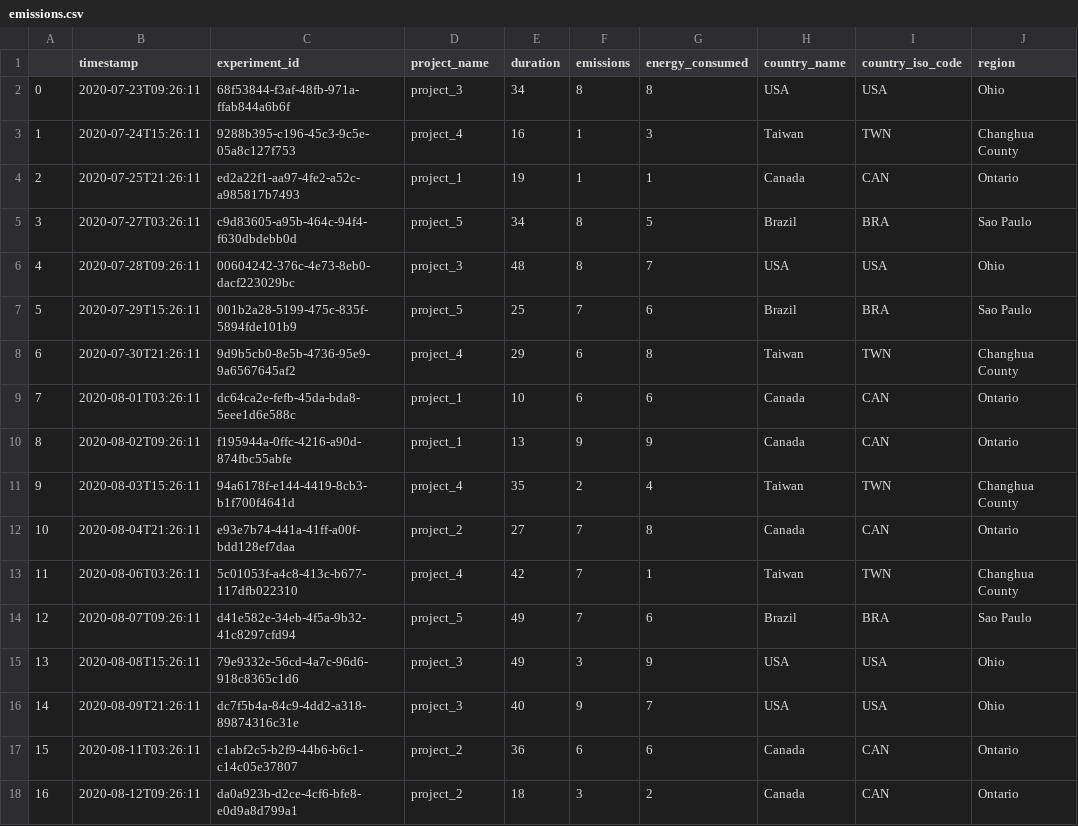
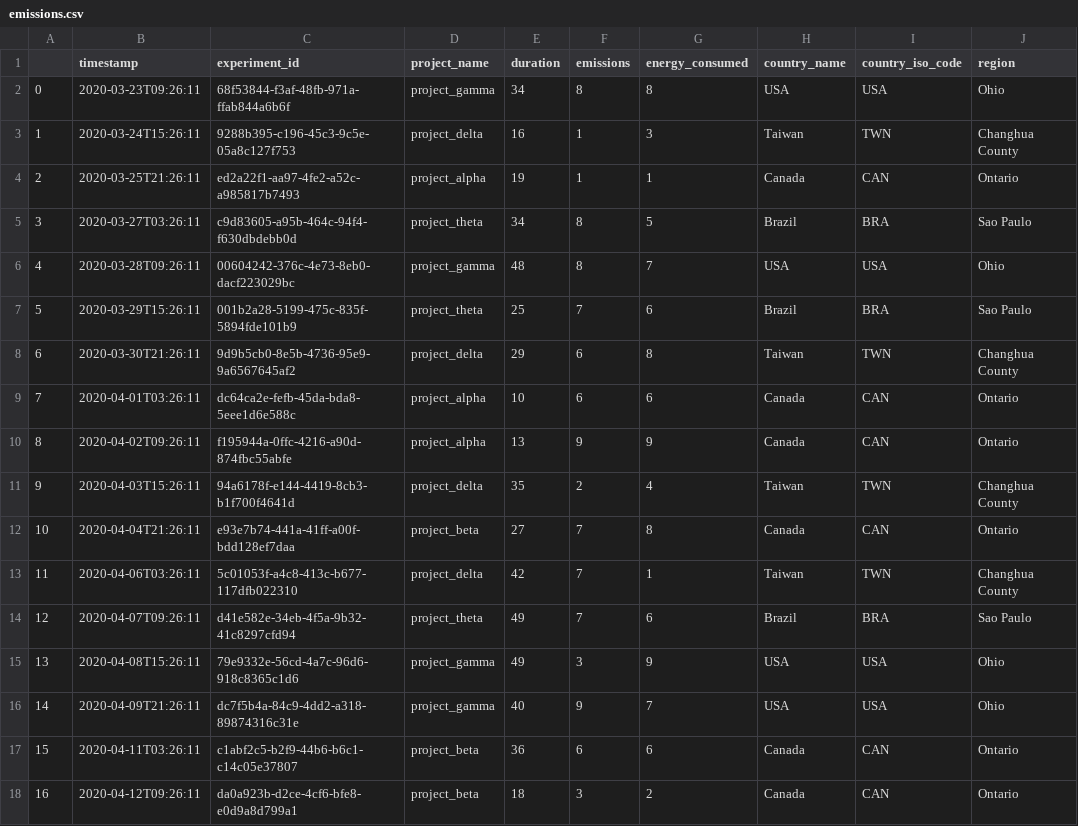
Before and after one commit to mlco2/codecarbon, a CSV file: examples/emissions.csv, drawn as a sheet; only a part is shown; the diff covers the shown part only; the diff names each change by its address in the sheet, - before the commit and + after, or states it on an @@ line.

```diff
--- a/examples/emissions.csv
+++ b/examples/emissions.csv
-B2 (timestamp): 2020-07-23T09:26:11
+B2 (timestamp): 2020-03-23T09:26:11
-D2 (project_name): project_3
+D2 (project_name): project_gamma
-B3 (timestamp): 2020-07-24T15:26:11
+B3 (timestamp): 2020-03-24T15:26:11
-D3 (project_name): project_4
+D3 (project_name): project_delta
-B4 (timestamp): 2020-07-25T21:26:11
+B4 (timestamp): 2020-03-25T21:26:11
-D4 (project_name): project_1
+D4 (project_name): project_alpha
-B5 (timestamp): 2020-07-27T03:26:11
+B5 (timestamp): 2020-03-27T03:26:11
-D5 (project_name): project_5
+D5 (project_name): project_theta
-B6 (timestamp): 2020-07-28T09:26:11
+B6 (timestamp): 2020-03-28T09:26:11
-D6 (project_name): project_3
+D6 (project_name): project_gamma
-B7 (timestamp): 2020-07-29T15:26:11
+B7 (timestamp): 2020-03-29T15:26:11
-D7 (project_name): project_5
+D7 (project_name): project_theta
-B8 (timestamp): 2020-07-30T21:26:11
+B8 (timestamp): 2020-03-30T21:26:11
-D8 (project_name): project_4
+D8 (project_name): project_delta
-B9 (timestamp): 2020-08-01T03:26:11
+B9 (timestamp): 2020-04-01T03:26:11
-D9:D10 (project_name): project_1
+D9:D10 (project_name): project_alpha
-B10 (timestamp): 2020-08-02T09:26:11
+B10 (timestamp): 2020-04-02T09:26:11
-B11 (timestamp): 2020-08-03T15:26:11
+B11 (timestamp): 2020-04-03T15:26:11
-D11 (project_name): project_4
+D11 (project_name): project_delta
-B12 (timestamp): 2020-08-04T21:26:11
+B12 (timestamp): 2020-04-04T21:26:11
-D12 (project_name): project_2
+D12 (project_name): project_beta
-B13 (timestamp): 2020-08-06T03:26:11
+B13 (timestamp): 2020-04-06T03:26:11
-D13 (project_name): project_4
+D13 (project_name): project_delta
-B14 (timestamp): 2020-08-07T09:26:11
+B14 (timestamp): 2020-04-07T09:26:11
-D14 (project_name): project_5
+D14 (project_name): project_theta
-B15 (timestamp): 2020-08-08T15:26:11
+B15 (timestamp): 2020-04-08T15:26:11
-D15:D16 (project_name): project_3
+D15:D16 (project_name): project_gamma
-B16 (timestamp): 2020-08-09T21:26:11
+B16 (timestamp): 2020-04-09T21:26:11
-B17 (timestamp): 2020-08-11T03:26:11
+B17 (timestamp): 2020-04-11T03:26:11
-D17:D18 (project_name): project_2
+D17:D18 (project_name): project_beta
-B18 (timestamp): 2020-08-12T09:26:11
+B18 (timestamp): 2020-04-12T09:26:11
```
Also changed, not shown: 166 edited cells elsewhere in this file, 38 other files.
